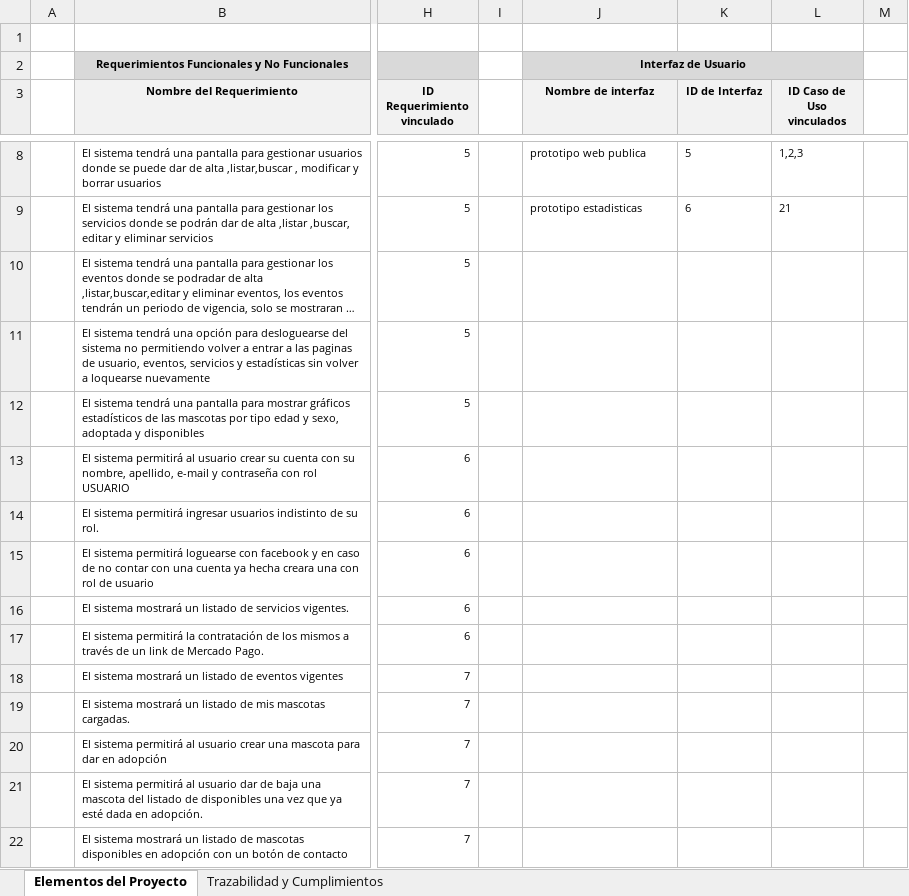
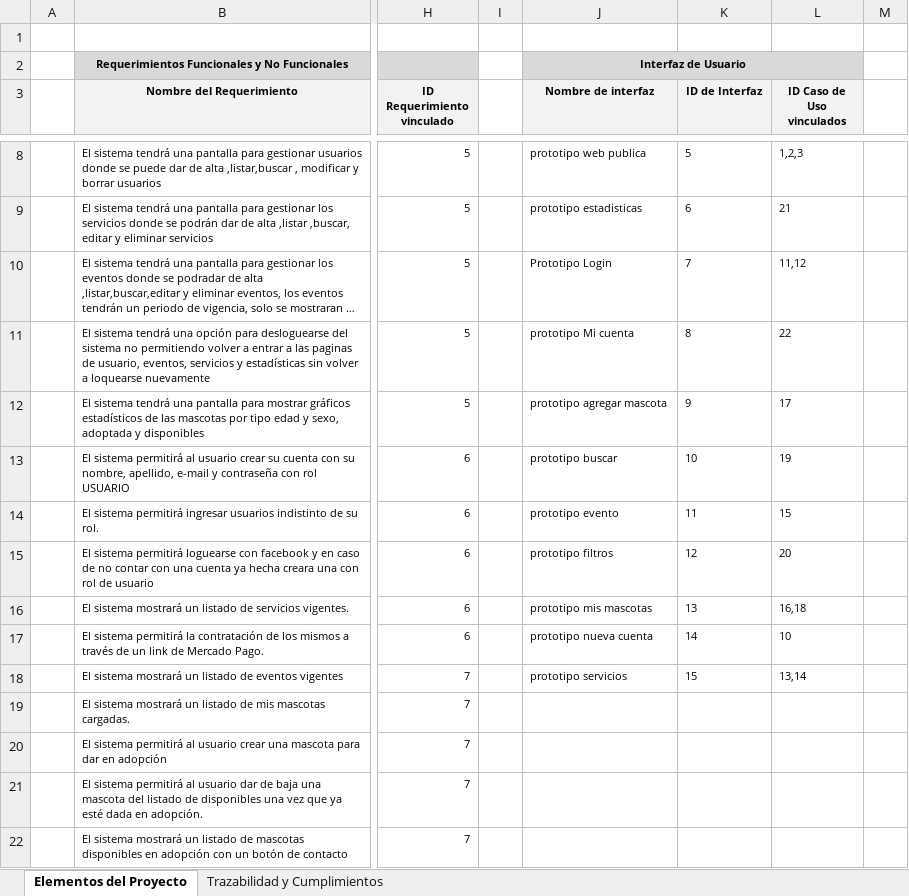
Before and after one commit to lucasperalta/adoptame, an Excel workbook: documentacion/PL02.-Elementos-y-Trazabilidad.xlsx, sheet Elementos del Proyecto, drawn as a sheet; only a part is shown, gaps mark what is left out; long unchanged cells end in …; values as stored, in another font and other column widths than the file's, no borders; the diff names each change by its address in the sheet, - before the commit and + after, or states it on an @@ line.

```diff
--- a/documentacion/PL02.-Elementos-y-Trazabilidad.xlsx (sheet Elementos del Proyecto)
+++ b/documentacion/PL02.-Elementos-y-Trazabilidad.xlsx (sheet Elementos del Proyecto)
-J10 (Nombre de interfaz): (empty)
+J10 (Nombre de interfaz): Prototipo Login
-K10 (ID de Interfaz): (empty)
+K10 (ID de Interfaz): 7
-L10 (ID Caso de Uso vinculados): (empty)
+L10 (ID Caso de Uso vinculados): 11,12
-J11 (Nombre de interfaz): (empty)
+J11 (Nombre de interfaz): prototipo Mi cuenta
-K11 (ID de Interfaz): (empty)
+K11 (ID de Interfaz): 8
-L11 (ID Caso de Uso vinculados): (empty)
+L11 (ID Caso de Uso vinculados): 22
-J12 (Nombre de interfaz): (empty)
+J12 (Nombre de interfaz): prototipo agregar mascota
-K12 (ID de Interfaz): (empty)
+K12 (ID de Interfaz): 9
-L12 (ID Caso de Uso vinculados): (empty)
+L12 (ID Caso de Uso vinculados): 17
-J13 (Nombre de interfaz): (empty)
+J13 (Nombre de interfaz): prototipo buscar
-K13 (ID de Interfaz): (empty)
+K13 (ID de Interfaz): 10
-L13 (ID Caso de Uso vinculados): (empty)
+L13 (ID Caso de Uso vinculados): 19
-J14 (Nombre de interfaz): (empty)
+J14 (Nombre de interfaz): prototipo evento
-K14 (ID de Interfaz): (empty)
+K14 (ID de Interfaz): 11
-L14 (ID Caso de Uso vinculados): (empty)
+L14 (ID Caso de Uso vinculados): 15
-J15 (Nombre de interfaz): (empty)
+J15 (Nombre de interfaz): prototipo filtros
-K15 (ID de Interfaz): (empty)
+K15 (ID de Interfaz): 12
-L15 (ID Caso de Uso vinculados): (empty)
+L15 (ID Caso de Uso vinculados): 20
-J16 (Nombre de interfaz): (empty)
+J16 (Nombre de interfaz): prototipo mis mascotas
-K16 (ID de Interfaz): (empty)
+K16 (ID de Interfaz): 13
-L16 (ID Caso de Uso vinculados): (empty)
+L16 (ID Caso de Uso vinculados): 16,18
-J17 (Nombre de interfaz): (empty)
+J17 (Nombre de interfaz): prototipo nueva cuenta
-K17 (ID de Interfaz): (empty)
+K17 (ID de Interfaz): 14
-L17 (ID Caso de Uso vinculados): (empty)
+L17 (ID Caso de Uso vinculados): 10
-J18 (Nombre de interfaz): (empty)
+J18 (Nombre de interfaz): prototipo servicios
-K18 (ID de Interfaz): (empty)
+K18 (ID de Interfaz): 15
-L18 (ID Caso de Uso vinculados): (empty)
+L18 (ID Caso de Uso vinculados): 13,14
```
Also changed, not shown: 6 other files.
